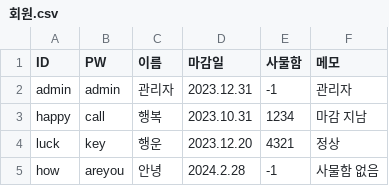
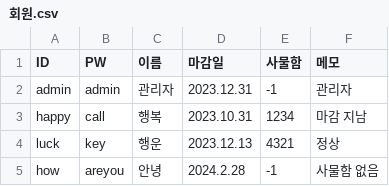
Before and after one commit to kim-guenyoung/GYM_website, a CSV file: 회원.csv, drawn as a sheet.

```diff
--- a/회원.csv
+++ b/회원.csv
@@ -3,3 +3,3 @@ admin,admin,관리자,2023.12.31,-1,관리자
 happy,call,행복,2023.10.31,1234,마감 지남
-luck,key,행운,2023.12.20,4321,정상
+luck,key,행운,2023.12.13,4321,정상
 how,areyou,안녕,2024.2.28,-1,사물함 없음
```
Also changed, not shown: 3 other files.
